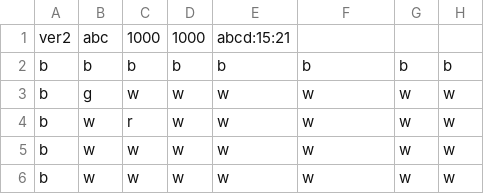
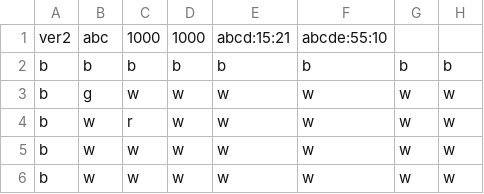
Before and after one commit to norubook/pymap, a CSV file: mapdata_v2/mapdata_v2_abc.csv, drawn as a sheet; only a part is shown; the diff names each change by its address in the sheet, - before the commit and + after, or states it on an @@ line.

```diff
--- a/mapdata_v2/mapdata_v2_abc.csv
+++ b/mapdata_v2/mapdata_v2_abc.csv
-F1: (empty)
+F1: abcde:55:10
```
Also changed, not shown: mapdata_v2/mapdata_v2_abcd.csv, 1 other file.
